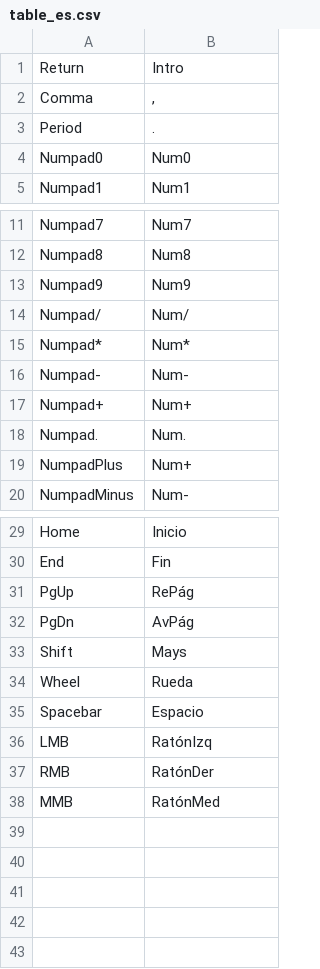
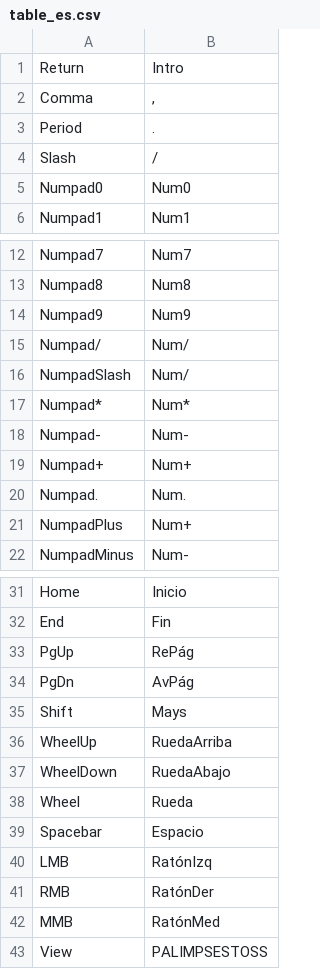
Before and after one commit to dfelinto/blender-manual, a CSV file: tools_maintenance/change_shortcuts/table_es.csv, drawn as a sheet; only a part is shown, gaps mark what is left out; the diff names each change by its address in the sheet, - before the commit and + after, or states it on an @@ line.

Commit message:
change_shortcuts scripts update
git-svn-id: https://svn.blender.org/svnroot/bf-manual/trunk/blender_docs@7372 c4de1f47-6596-e411-a384-0024e86c2797

```diff
--- a/tools_maintenance/change_shortcuts/table_es.csv
+++ b/tools_maintenance/change_shortcuts/table_es.csv
+row 4: Slash | /
+row 16: NumpadSlash | Num/
+row 36: WheelUp | RuedaArriba
+row 37: WheelDown | RuedaAbajo
+row 43: View | PALIMPSESTOSS
```
Also changed, not shown: 8 other files.
